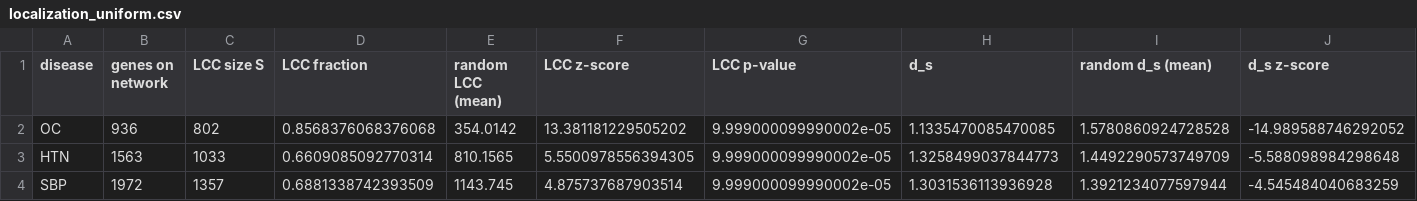
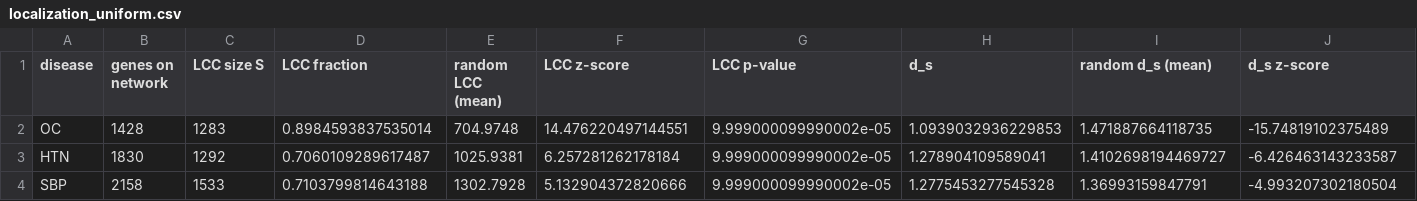
Before and after one commit to amirhoseinbidar/hypertension-ovarian-cancer, a CSV file: outputs/cutoff_0.132/localization_uniform.csv, drawn as a sheet; only a part is shown; the diff names each change by its address in the sheet, - before the commit and + after, or states it on an @@ line.

```diff
--- a/outputs/cutoff_0.132/localization_uniform.csv
+++ b/outputs/cutoff_0.132/localization_uniform.csv
-B2 (genes on network): 936
+B2 (genes on network): 1428
-C2 (LCC size S): 802
+C2 (LCC size S): 1283
-D2 (LCC fraction): 0.8568376068376068
+D2 (LCC fraction): 0.8984593837535014
-E2 (random LCC (mean)): 354.0142
+E2 (random LCC (mean)): 704.9748
-F2 (LCC z-score): 13.381181229505202
+F2 (LCC z-score): 14.476220497144551
-H2 (d_s): 1.1335470085470085
+H2 (d_s): 1.0939032936229853
-I2 (random d_s (mean)): 1.5780860924728528
+I2 (random d_s (mean)): 1.471887664118735
-J2 (d_s z-score): -14.989588746292052
+J2 (d_s z-score): -15.74819102375489
-B3 (genes on network): 1563
+B3 (genes on network): 1830
-C3 (LCC size S): 1033
+C3 (LCC size S): 1292
-D3 (LCC fraction): 0.6609085092770314
+D3 (LCC fraction): 0.7060109289617487
-E3 (random LCC (mean)): 810.1565
+E3 (random LCC (mean)): 1025.9381
-F3 (LCC z-score): 5.5500978556394305
+F3 (LCC z-score): 6.257281262178184
-H3 (d_s): 1.3258499037844773
+H3 (d_s): 1.278904109589041
-I3 (random d_s (mean)): 1.4492290573749709
+I3 (random d_s (mean)): 1.4102698194469727
-J3 (d_s z-score): -5.588098984298648
+J3 (d_s z-score): -6.426463143233587
-B4 (genes on network): 1972
+B4 (genes on network): 2158
-C4 (LCC size S): 1357
+C4 (LCC size S): 1533
-D4 (LCC fraction): 0.6881338742393509
+D4 (LCC fraction): 0.7103799814643188
-E4 (random LCC (mean)): 1143.745
+E4 (random LCC (mean)): 1302.7928
-F4 (LCC z-score): 4.875737687903514
+F4 (LCC z-score): 5.132904372820666
-H4 (d_s): 1.3031536113936928
+H4 (d_s): 1.2775453277545328
-I4 (random d_s (mean)): 1.3921234077597944
+I4 (random d_s (mean)): 1.36993159847791
-J4 (d_s z-score): -4.545484040683259
+J4 (d_s z-score): -4.993207302180504
```
Also changed, not shown: outputs/cutoff_0.132/gene_overlap.csv, outputs/cutoff_0.132/separation_uniform.csv, 5 other files.
